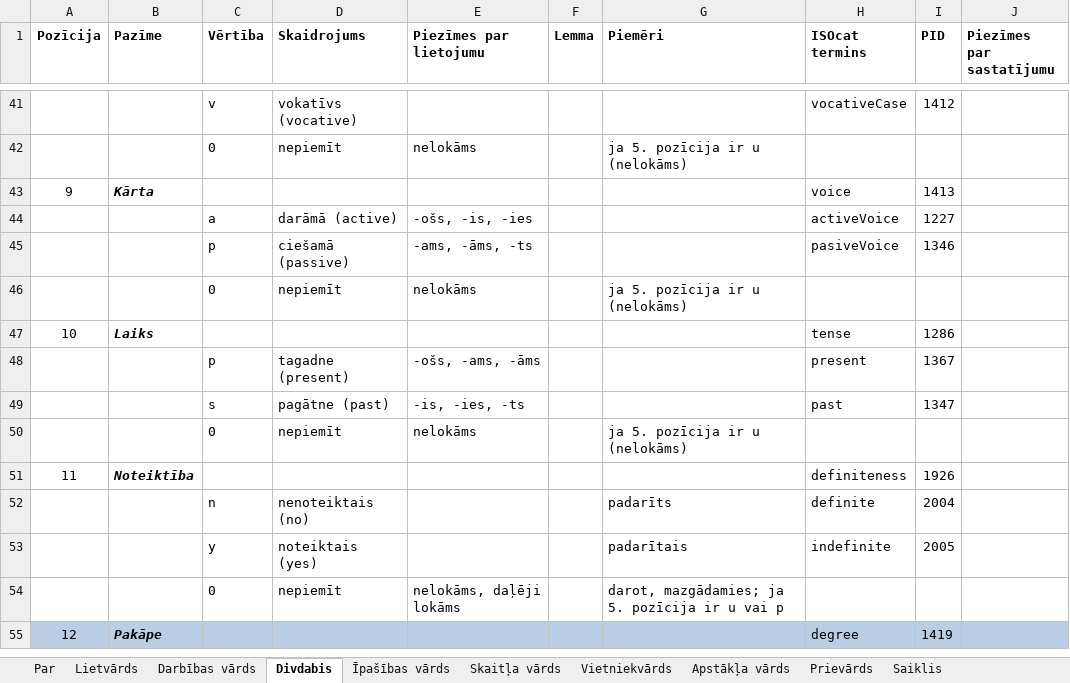
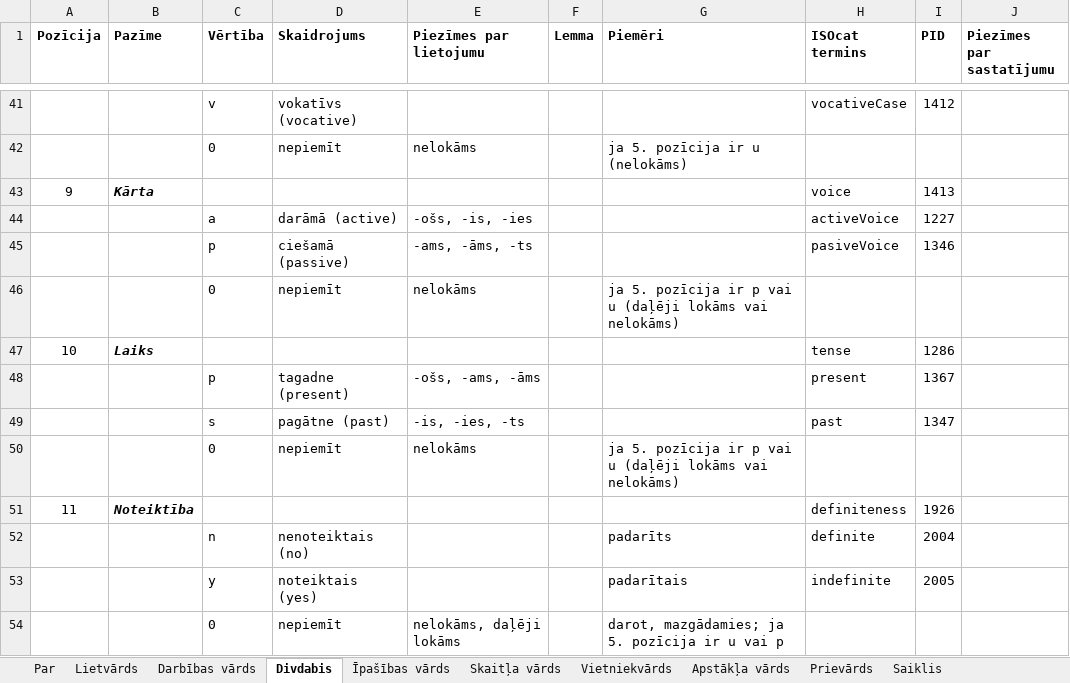
Before and after one commit to PeterisP/LVTagger, an Excel workbook: docs/SemTi-Kamols_morphotags.xlsx, sheet Divdabis, drawn as a sheet; only a part is shown, gaps mark what is left out; the shorter side is filled out with more unchanged rows; values as stored, in another font and other column widths than the file's, no borders; the diff names each change by its address in the sheet, - before the commit and + after, or states it on an @@ line.

```diff
--- a/docs/SemTi-Kamols_morphotags.xlsx (sheet Divdabis)
+++ b/docs/SemTi-Kamols_morphotags.xlsx (sheet Divdabis)
-G46 (Piemēri): ja 5. pozīcija ir u (nelokāms)
+G46 (Piemēri): ja 5. pozīcija ir p vai u (daļēji lokāms vai nelokāms)
-G50 (Piemēri): ja 5. pozīcija ir u (nelokāms)
+G50 (Piemēri): ja 5. pozīcija ir p vai u (daļēji lokāms vai nelokāms)
```
Also changed, not shown: 5 other files.
